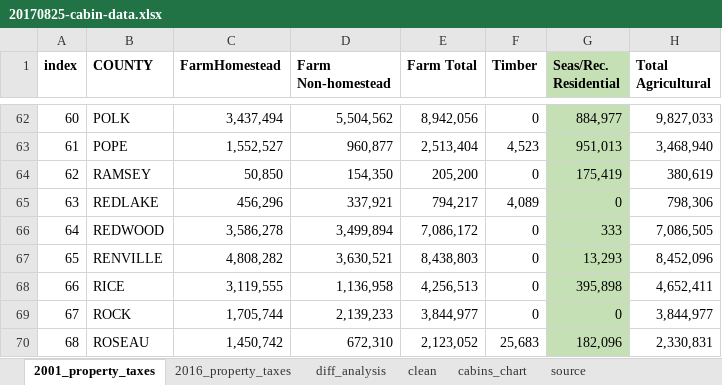
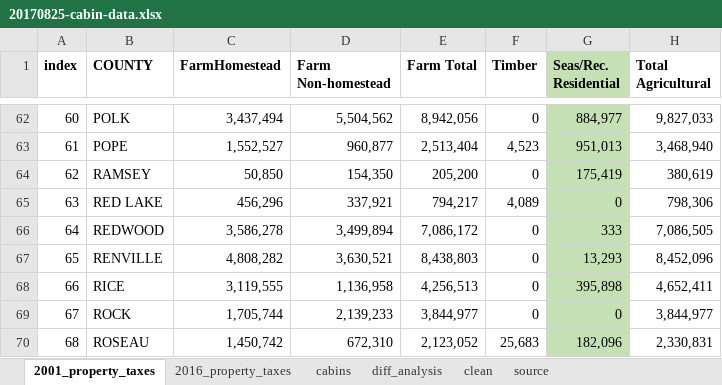
Before and after one commit to striblab/20170826-cabins, an Excel workbook: builds/development/data/20170825-cabin-data.xlsx, sheet 2001_property_taxes, drawn as a sheet; only a part is shown, gaps mark what is left out; values as stored, in another font and other column widths than the file's, no borders; the diff names each change by its address in the sheet, - before the commit and + after, or states it on an @@ line.

```diff
--- a/builds/development/data/20170825-cabin-data.xlsx (sheet 2001_property_taxes)
+++ b/builds/development/data/20170825-cabin-data.xlsx (sheet 2001_property_taxes)
-sheet tab: cabins_chart
+sheet tab: cabins
@@ sheet tab order changed: 2001_property_taxes | 2016_property_taxes | cabins | diff_analysis | clean | source @@
-B65 (COUNTY): REDLAKE
+B65 (COUNTY): RED LAKE
```
Also changed, not shown: sheet cabins, sheet diff_analysis, sheet clean, sheet 2016_property_taxes, formulas that keep their value, 15 other files.
